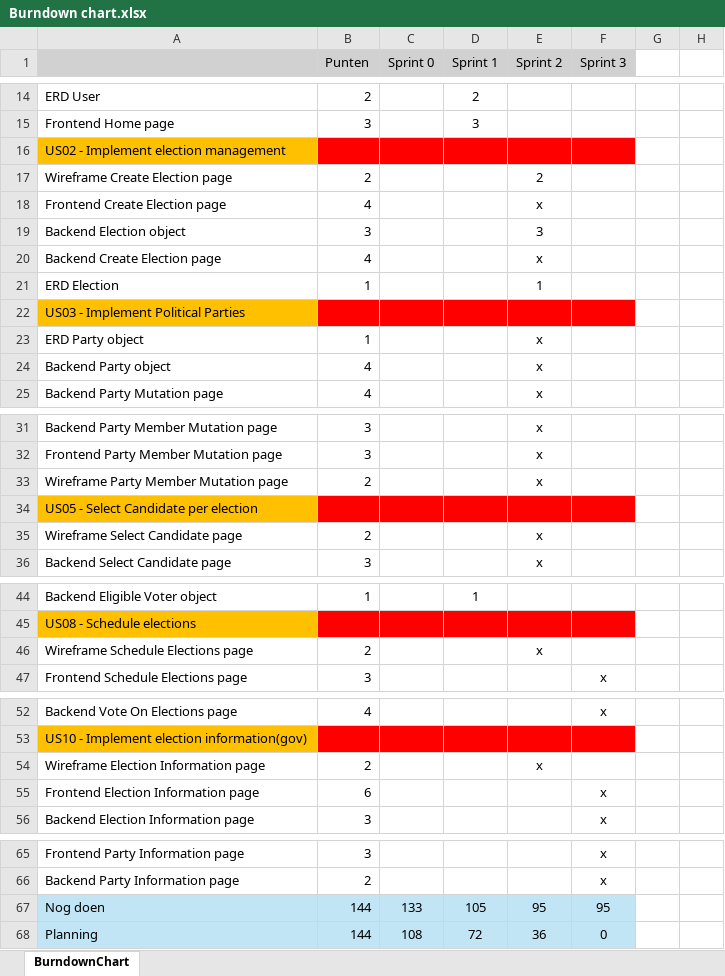
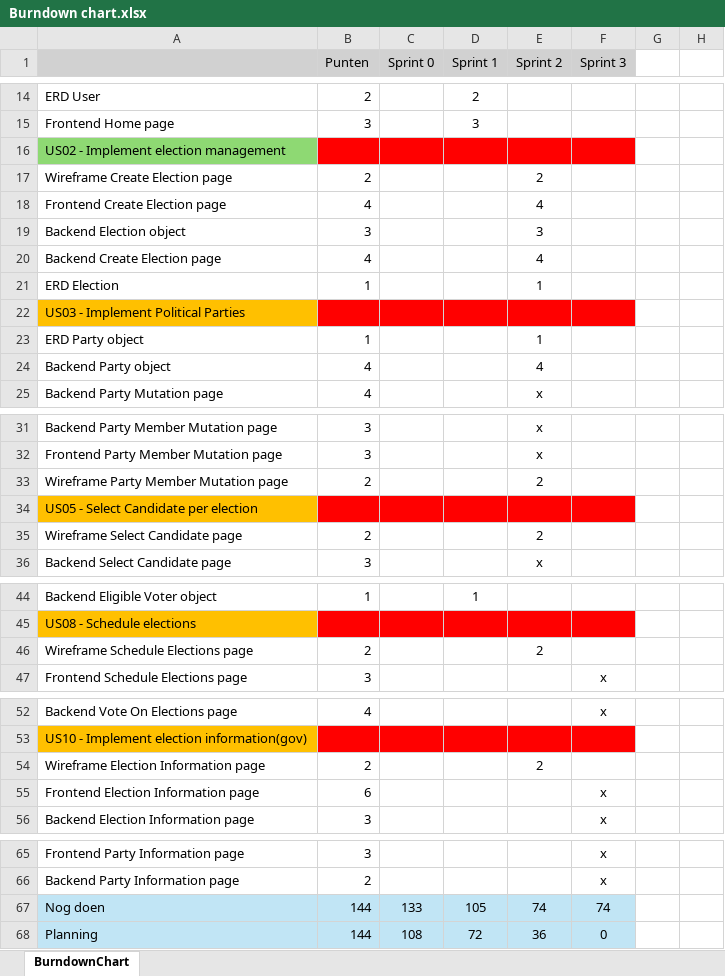
Before and after one commit to SofieTCR/Periode9-ExamenOefening, an Excel workbook: Project Management/Scrum/Burndown chart.xlsx, sheet BurndownChart, drawn as a sheet; only a part is shown, gaps mark what is left out; values as stored, in another font and other column widths than the file's, no borders; charts and pictures not drawn; the diff covers the shown part only; the diff names each change by its address in the sheet, - before the commit and + after, or states it on an @@ line.

Commit message:
Update Burndown chart.xlsx

```diff
--- a/Project Management/Scrum/Burndown chart.xlsx (sheet BurndownChart)
+++ b/Project Management/Scrum/Burndown chart.xlsx (sheet BurndownChart)
-A16 fill: #FFC000
+A16 fill: #8ED973
-E18 (Sprint 2): x
+E18 (Sprint 2): 4
-E20 (Sprint 2): x
+E20 (Sprint 2): 4
-E23 (Sprint 2): x
+E23 (Sprint 2): 1
-E24 (Sprint 2): x
+E24 (Sprint 2): 4
-E33 (Sprint 2): x
+E33 (Sprint 2): 2
-E35 (Sprint 2): x
+E35 (Sprint 2): 2
-E46 (Sprint 2): x
+E46 (Sprint 2): 2
-E54 (Sprint 2): x
+E54 (Sprint 2): 2
-E67 (Sprint 2): 95
+E67 (Sprint 2): 74
-F67 (Sprint 3): 95
+F67 (Sprint 3): 74
```
Also changed, not shown: cell formats elsewhere in this sheet, charts or pictures.
